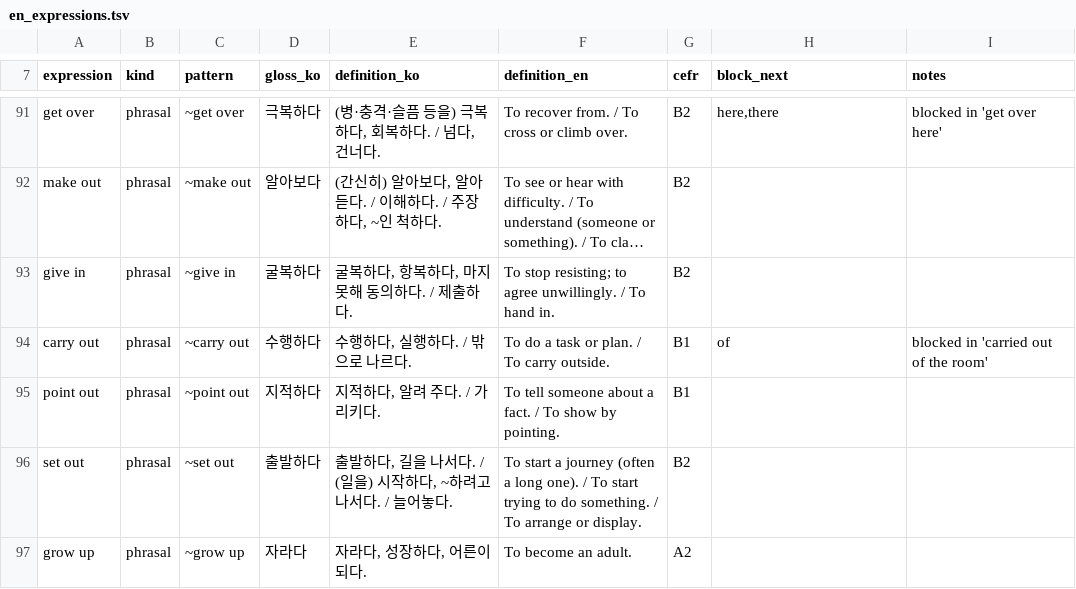
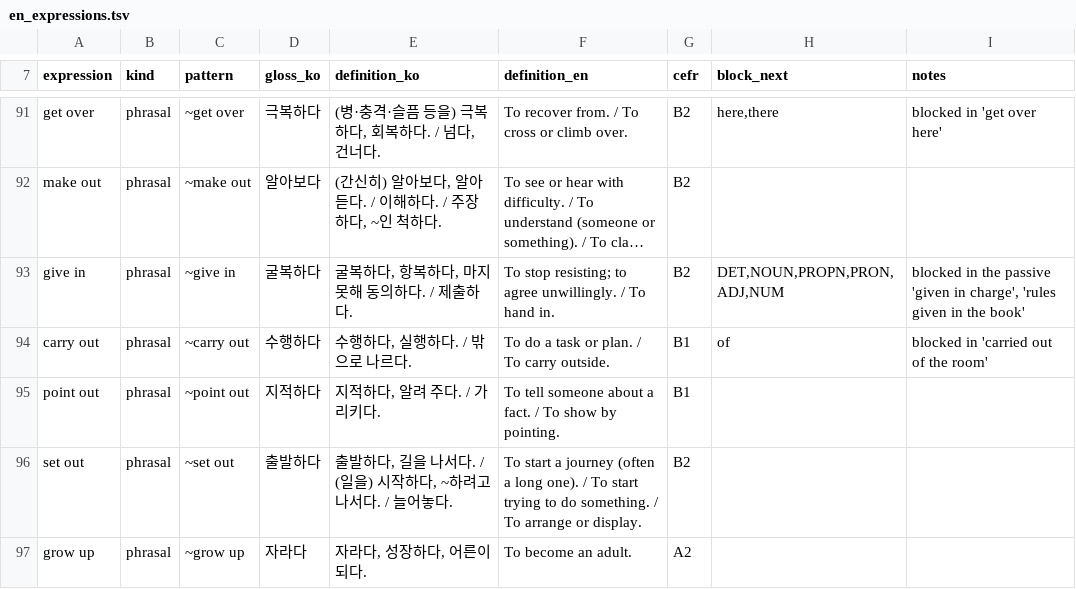
Before and after one commit to changah-song/noeul, a TSV file: backend/data/en_expressions.tsv, drawn as a sheet; only a part is shown, gaps mark what is left out; long unchanged cells end in …; the diff names each change by its address in the sheet, - before the commit and + after, or states it on an @@ line.

```diff
--- a/backend/data/en_expressions.tsv
+++ b/backend/data/en_expressions.tsv
-H93 (block_next): (empty)
+H93 (block_next): DET,NOUN,PROPN,PRON,ADJ,NUM
-I93 (notes): (empty)
+I93 (notes): blocked in the passive 'given in charge', 'rules given in the book'
```
Also changed, not shown: 2 other files.
